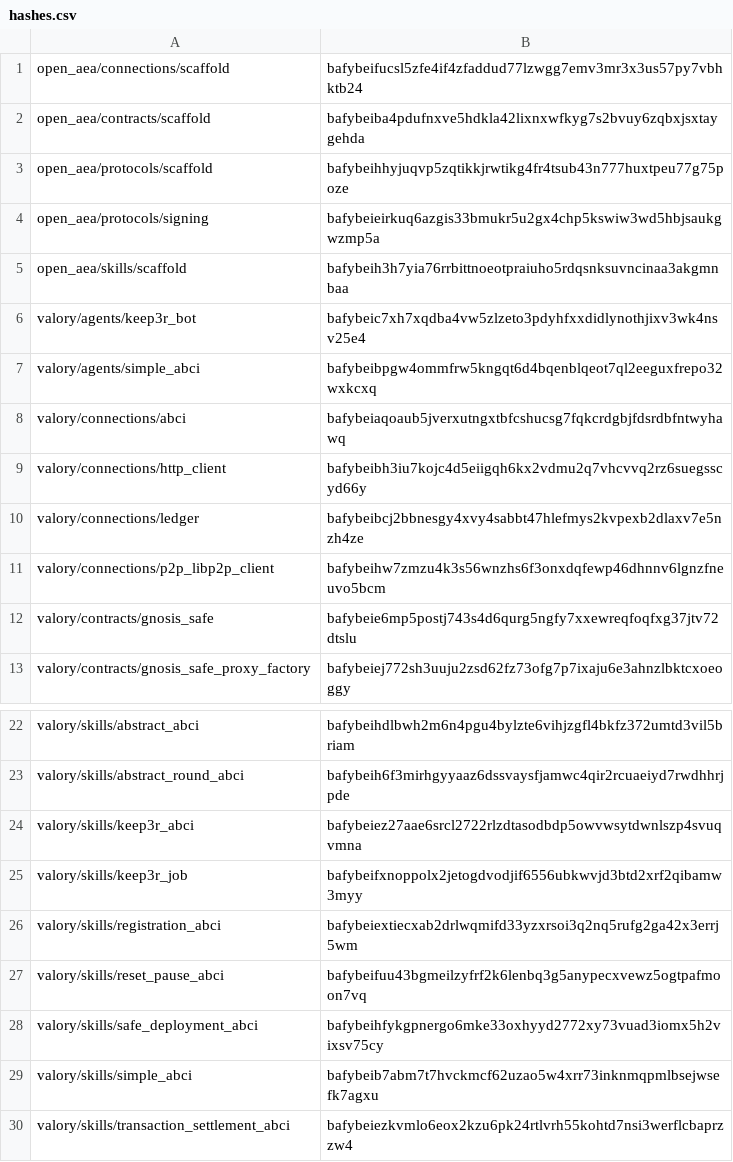
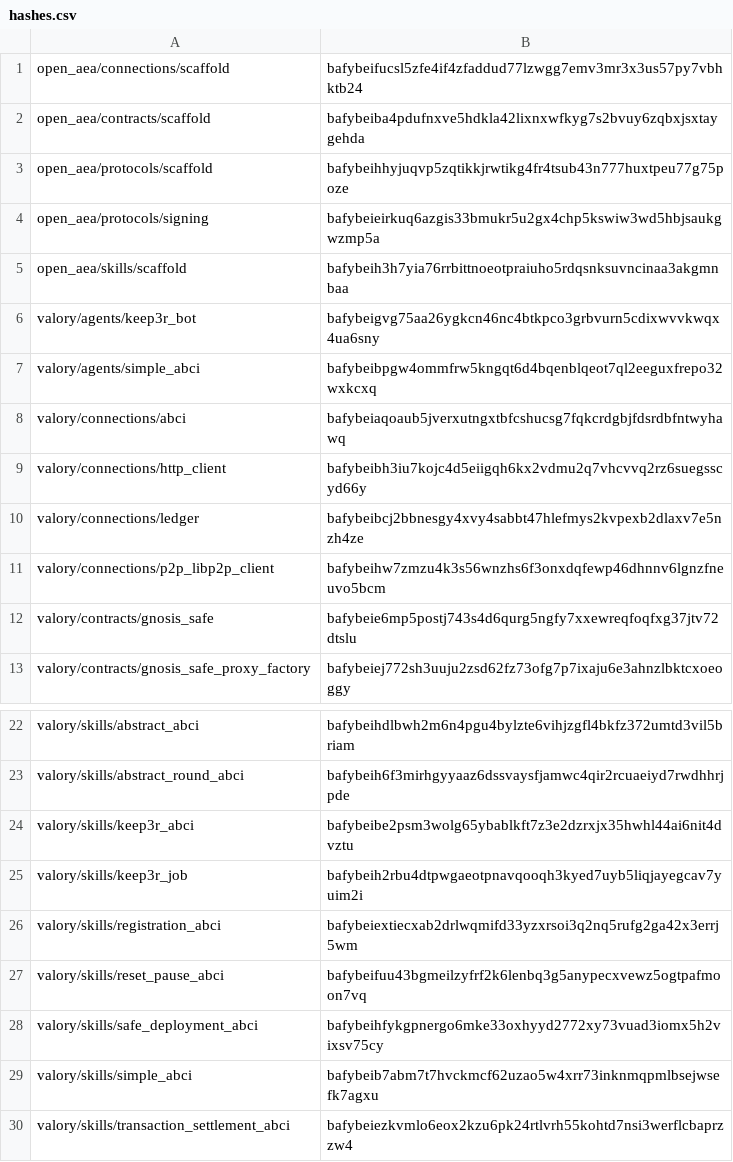
Before and after one commit to valory-xyz/agent-academy-2, a CSV file: packages/hashes.csv, drawn as a sheet; only a part is shown, gaps mark what is left out.

```diff
--- a/packages/hashes.csv
+++ b/packages/hashes.csv
@@ -5,3 +5,3 @@ open_aea/protocols/signing,bafybeieirkuq6azgis33bmukr5u2gx4chp5kswiw3wd5hbjsaukg
 open_aea/skills/scaffold,bafybeih3h7yia76rrbittnoeotpraiuho5rdqsnksuvncinaa3akgmnbaa
-valory/agents/keep3r_bot,bafybeic7xh7xqdba4vw5zlzeto3pdyhfxxdidlynothjixv3wk4nsv25e4
+valory/agents/keep3r_bot,bafybeigvg75aa26ygkcn46nc4btkpco3grbvurn5cdixwvvkwqx4ua6sny
 valory/agents/simple_abci,bafybeibpgw4ommfrw5kngqt6d4bqenblqeot7ql2eeguxfrepo32wxkcxq
@@ -23,4 +23,4 @@ valory/skills/abstract_abci,bafybeihdlbwh2m6n4pgu4bylzte6vihjzgfl4bkfz372umtd3vi
 valory/skills/abstract_round_abci,bafybeih6f3mirhgyyaaz6dssvaysfjamwc4qir2rcuaeiyd7rwdhhrjpde
-valory/skills/keep3r_abci,bafybeiez27aae6srcl2722rlzdtasodbdp5owvwsytdwnlszp4svuqvmna
-valory/skills/keep3r_job,bafybeifxnoppolx2jetogdvodjif6556ubkwvjd3btd2xrf2qibamw3myy
+valory/skills/keep3r_abci,bafybeibe2psm3wolg65ybablkft7z3e2dzrxjx35hwhl44ai6nit4dvztu
+valory/skills/keep3r_job,bafybeih2rbu4dtpwgaeotpnavqooqh3kyed7uyb5liqjayegcav7yuim2i
 valory/skills/registration_abci,bafybeiextiecxab2drlwqmifd33yzxrsoi3q2nq5rufg2ga42x3errj5wm
```
Also changed, not shown: 3 other files.
